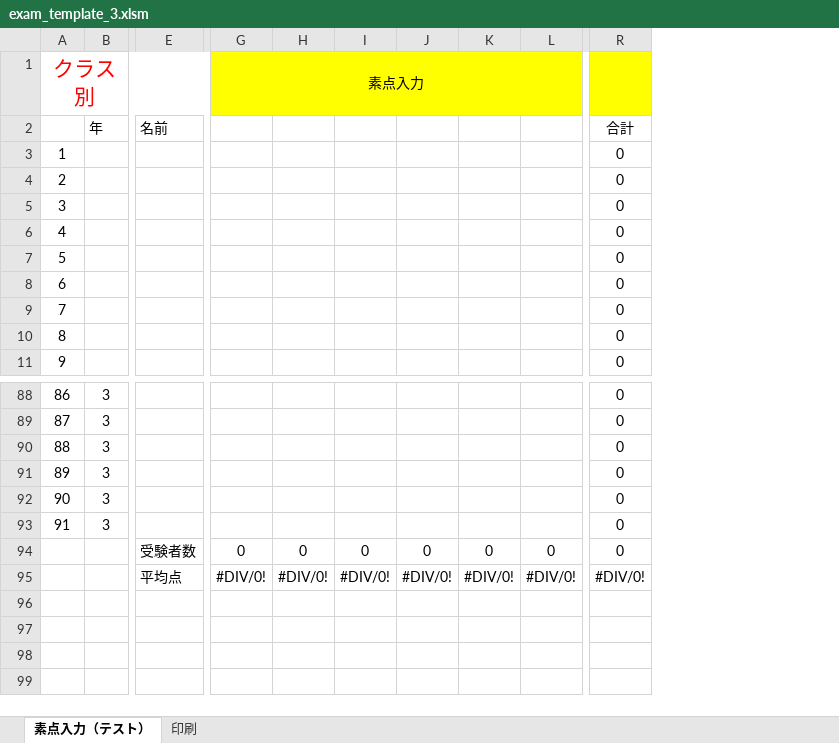
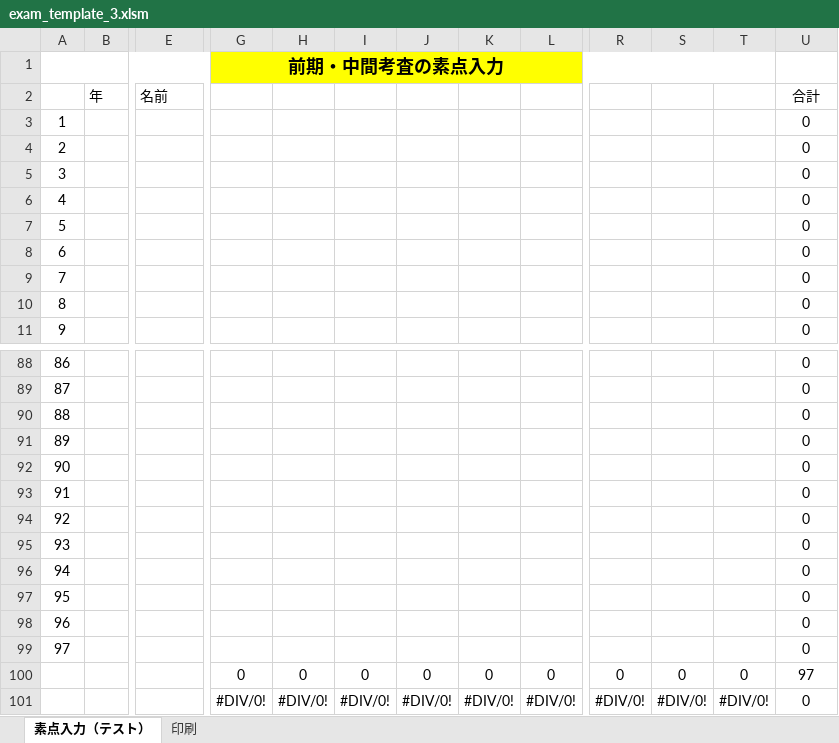
Before and after one commit to carlosvitoriasonge-a11y/student-app-backend, an Excel workbook: templates/exam_template_3.xlsm, sheet 素点入力（テスト）, drawn as a sheet; only a part is shown, gaps mark what is left out; values as stored, in another font and other column widths than the file's, no borders; conditional formats not drawn; removed rows and columns are numbered as before the commit, all else as after; rows hold the shown columns only; the diff covers the shown part only; the diff names each change by its address in the sheet, - before the commit and + after, or states it on an @@ line.

```diff
--- a/templates/exam_template_3.xlsm (sheet 素点入力（テスト）)
+++ b/templates/exam_template_3.xlsm (sheet 素点入力（テスト）)
-column B (年), rows 88-93: all 3
+column B (年), empty
+column R, rows 100-101: 0 | #DIV/0!
+column S, rows 100-101: 0 | #DIV/0!
+column T, rows 100-101: 0 | #DIV/0!
@@ column A renumbered in row 1 @@
-G1: 素点入力
+G1: 前期・中間考査の素点入力
-G1 bold: off
+G1 bold: on, text size: larger
-H1:L1 fill: none
+H1:L1 fill: #FFFF00
-U1 fill: #FFFF00
+U1 fill: none
+row 94: 92 |  |  |  |  |  |  |  |  |  |  |  | 0
+row 95: 93 |  |  |  |  |  |  |  |  |  |  |  | 0
+row 96: 94 |  |  |  |  |  |  |  |  |  |  |  | 0
+row 97: 95 |  |  |  |  |  |  |  |  |  |  |  | 0
+row 98: 96 |  |  |  |  |  |  |  |  |  |  |  | 0
+row 99: 97 |  |  |  |  |  |  |  |  |  |  |  | 0
-E100 (名前): 受験者数
+E100 (名前): (empty)
-U100 (合計): 0
+U100 (合計): 97
-E101 (名前): 平均点
+E101 (名前): (empty)
-U101 (合計): #DIV/0!
+U101 (合計): 0
```
Also changed, not shown: cell formats elsewhere in this sheet, sheet 印刷, formulas that keep their value, charts or pictures, templates/exam_template_1.xlsm, templates/exam_template_2.xlsm, 1 other file.
